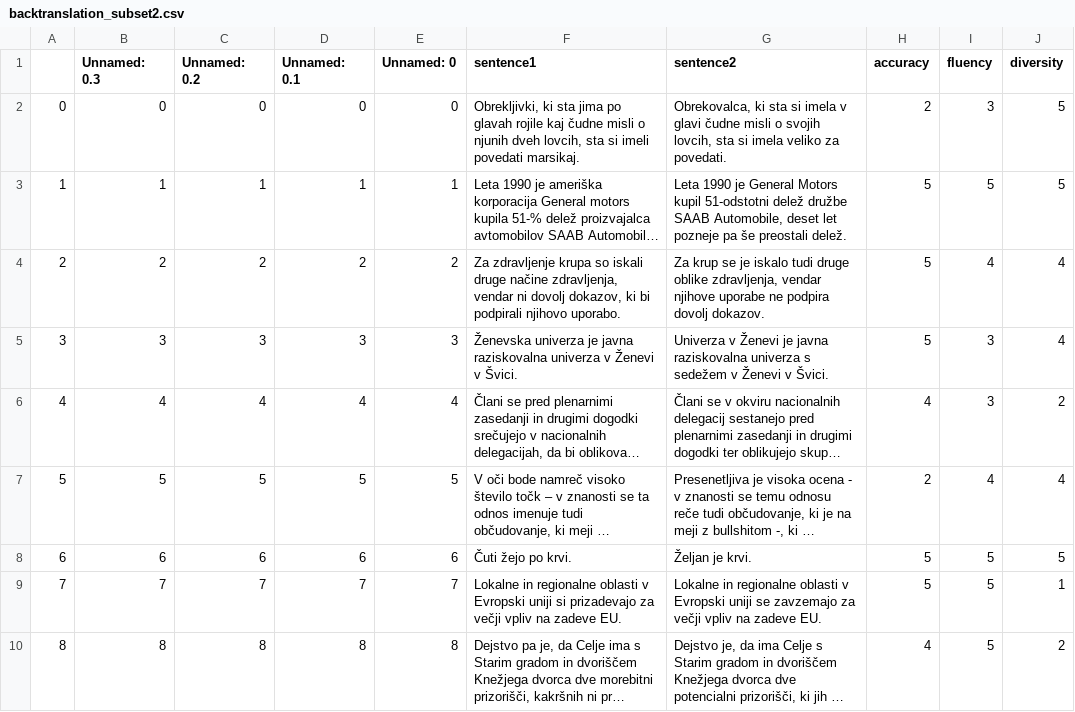
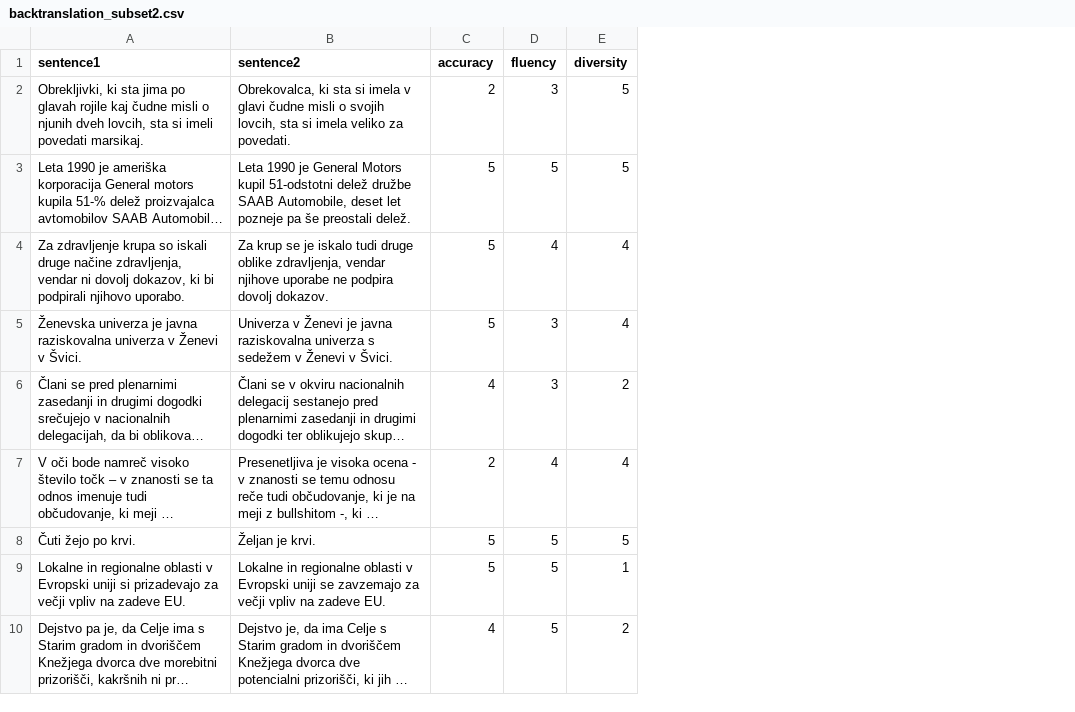
Before and after one commit to UL-FRI-NLP-Course-2022-23/nlp-course-skupina-10, a CSV file: data/evaluation/data_subsets/backtranslation_subset2.csv, drawn as a sheet; only a part is shown; long unchanged cells end in …; the diff names each change by its address in the sheet, - before the commit and + after, or states it on an @@ line.

```diff
--- a/data/evaluation/data_subsets/backtranslation_subset2.csv
+++ b/data/evaluation/data_subsets/backtranslation_subset2.csv
-column A, rows 2-10: 0 | 1 | 2 | 3 | 4 | 5 | 6 | 7 | 8
-column B (Unnamed: 0.3), rows 2-10: 0 | 1 | 2 | 3 | 4 | 5 | 6 | 7 | 8
-column C (Unnamed: 0.2), rows 2-10: 0 | 1 | 2 | 3 | 4 | 5 | 6 | 7 | 8
-column D (Unnamed: 0.1), rows 2-10: 0 | 1 | 2 | 3 | 4 | 5 | 6 | 7 | 8
-column E (Unnamed: 0), rows 2-10: 0 | 1 | 2 | 3 | 4 | 5 | 6 | 7 | 8
```
Also changed, not shown: data/evaluation/data_subsets/paraphrase_mining_subset2.csv.
